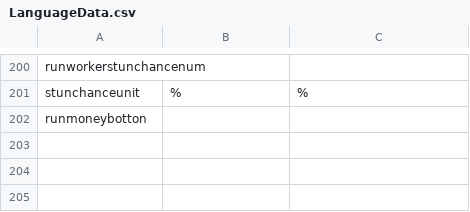
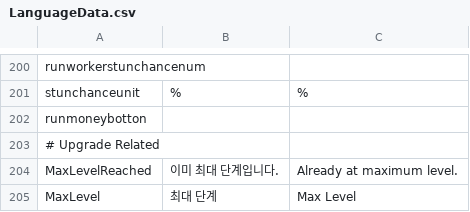
Before and after one commit to CGRJ2/UniMo-GardenOfStars, a CSV file: Assets/000WorkSpaces/KYS/Csvs/LanguageData.csv (was Assets/000WorkSpaces/KYS/Scripts/UI/Localization/LanguageData.csv), drawn as a sheet; only a part is shown, gaps mark what is left out.

```diff
--- a/Assets/000WorkSpaces/KYS/Scripts/UI/Localization/LanguageData.csv
+++ b/Assets/000WorkSpaces/KYS/Csvs/LanguageData.csv
@@ -202 +202,4 @@ stunchanceunit,%,%
 runmoneybotton,,
+# Upgrade Related,,
+MaxLevelReached,이미 최대 단계입니다.,Already at maximum level.
+MaxLevel,최대 단계,Max Level
```
Also changed, not shown: Assets/000WorkSpaces/CJM/CSVs/BuildingDataLocalizationCsv.csv, 22 other files.
